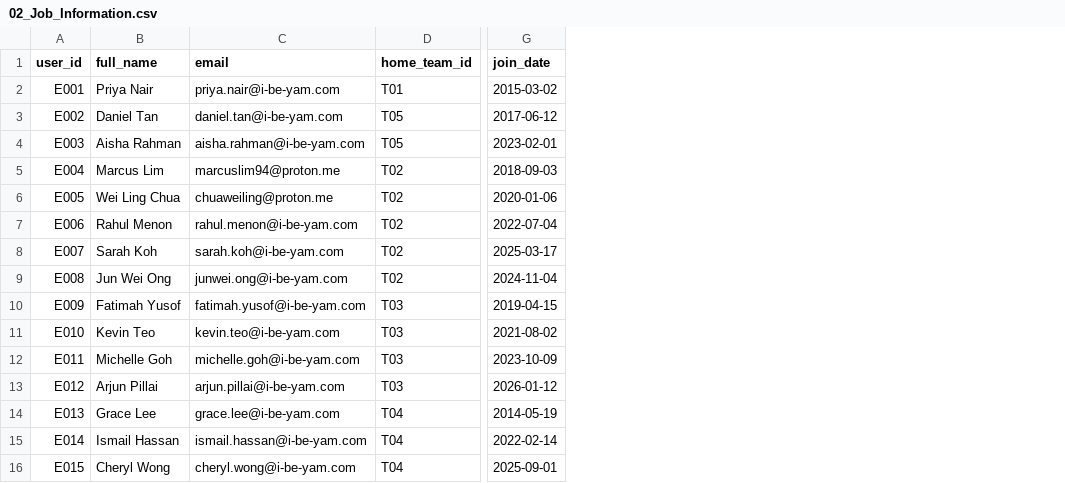
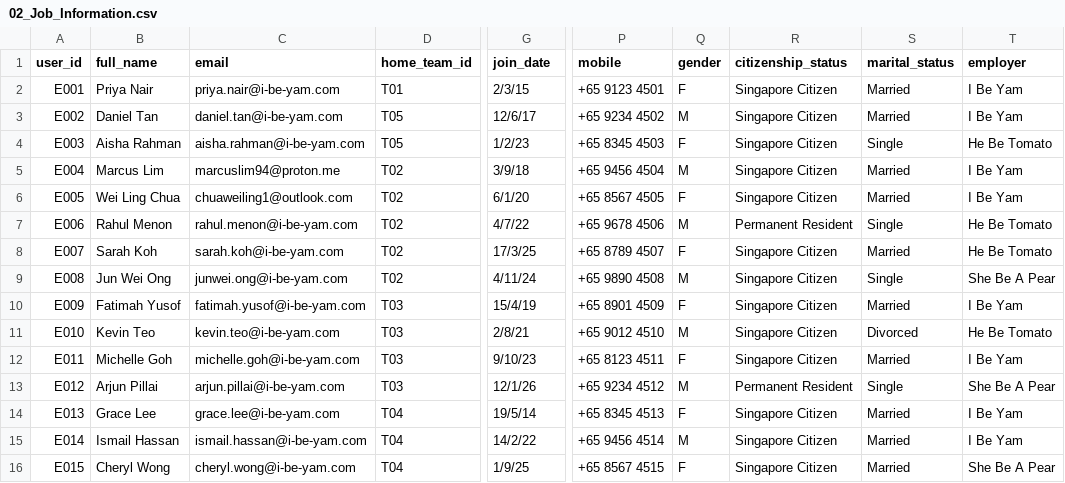
Before and after one commit to teamphi2026/hackathon-team-phi, a CSV file: hr_data/02_Job_Information.csv, drawn as a sheet; only a part is shown, gaps mark what is left out; the diff names each change by its address in the sheet, - before the commit and + after, or states it on an @@ line.

```diff
--- a/hr_data/02_Job_Information.csv
+++ b/hr_data/02_Job_Information.csv
+column P (mobile), rows 2-16: +65 9123 4501 | +65 9234 4502 | +65 8345 4503 | +65 9456 4504 | +65 8567 4505 | +65 9678 4506 | +65 8789 4507 | +65 9890 4508 | +65 8901 4509 | +65 9012 4510 | +65 8123 4511 | +65 9234 4512 | +65 8345 4513 | +65 9456 4514 | +65 8567 4515
+column Q (gender), rows 2-16: F | M | F | M | F | M | F | M | F | M | F | M | F | M | F
+column R (citizenship_status), rows 2-16: Singapore Citizen | Singapore Citizen | Singapore Citizen | Singapore Citizen | Singapore Citizen | Permanent Resident | Singapore Citizen | Singapore Citizen | Singapore Citizen | Singapore Citizen | Singapore Citizen | Permanent Resident | Singapore Citizen | Singapore Citizen | Singapore Citizen
+column S (marital_status), rows 2-16: Married | Married | Single | Married | Married | Single | Married | Single | Married | Divorced | Married | Single | Married | Married | Married
+column T (employer), rows 2-16: I Be Yam | I Be Yam | He Be Tomato | I Be Yam | I Be Yam | He Be Tomato | He Be Tomato | She Be A Pear | I Be Yam | He Be Tomato | I Be Yam | She Be A Pear | I Be Yam | I Be Yam | She Be A Pear
-G2 (join_date): 2015-03-02
+G2 (join_date): 2/3/15
-G3 (join_date): 2017-06-12
+G3 (join_date): 12/6/17
-G4 (join_date): 2023-02-01
+G4 (join_date): 1/2/23
-G5 (join_date): 2018-09-03
+G5 (join_date): 3/9/18
-C6 (email): chuaweiling@proton.me
+C6 (email): chuaweiling1@outlook.com
-G6 (join_date): 2020-01-06
+G6 (join_date): 6/1/20
-G7 (join_date): 2022-07-04
+G7 (join_date): 4/7/22
-G8 (join_date): 2025-03-17
+G8 (join_date): 17/3/25
-G9 (join_date): 2024-11-04
+G9 (join_date): 4/11/24
-G10 (join_date): 2019-04-15
+G10 (join_date): 15/4/19
-G11 (join_date): 2021-08-02
+G11 (join_date): 2/8/21
-G12 (join_date): 2023-10-09
+G12 (join_date): 9/10/23
-G13 (join_date): 2026-01-12
+G13 (join_date): 12/1/26
-G14 (join_date): 2014-05-19
+G14 (join_date): 19/5/14
-G15 (join_date): 2022-02-14
+G15 (join_date): 14/2/22
-G16 (join_date): 2025-09-01
+G16 (join_date): 1/9/25
```
Also changed, not shown: hr_data/12_Time_Account_Detail.csv, hr_data/13_Employee_Time.csv, 20 other files.
